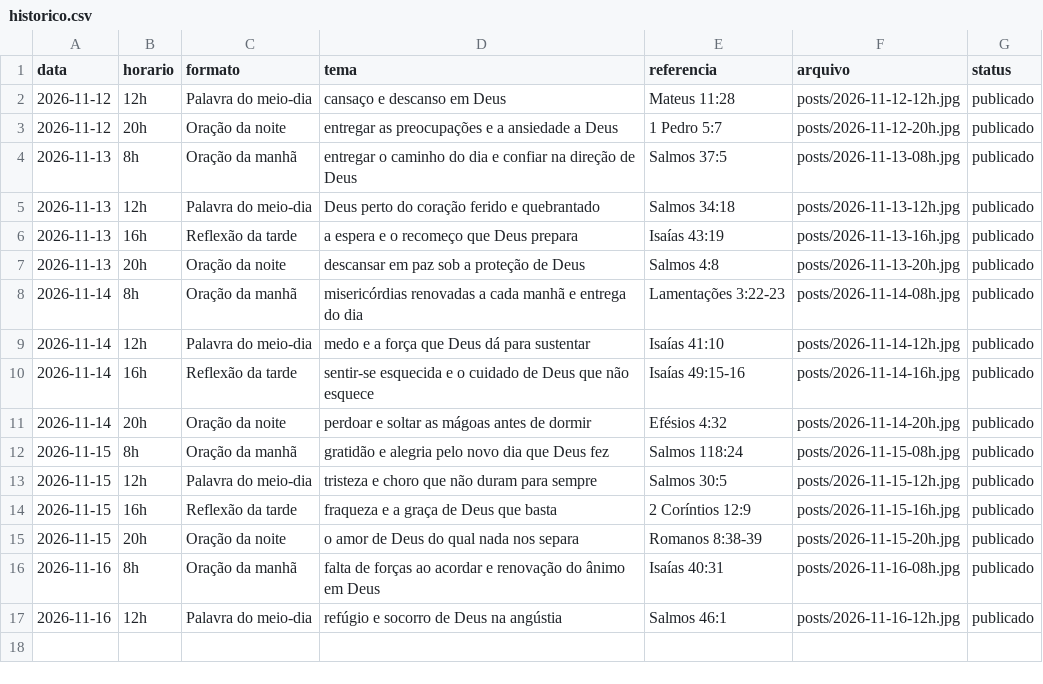
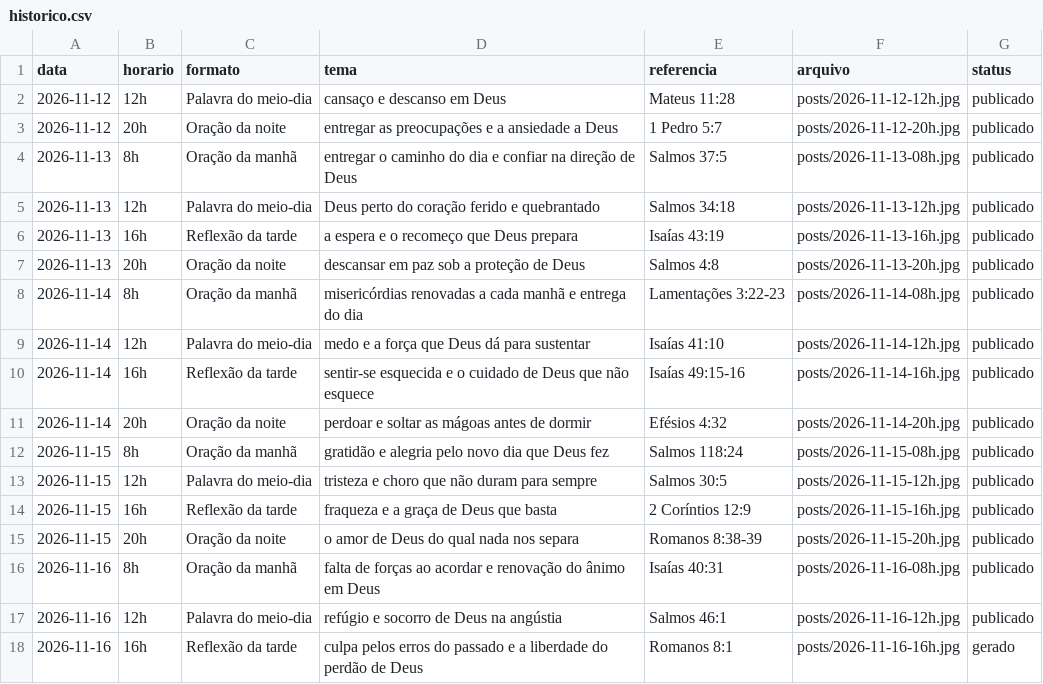
Before and after one commit to hugozizzfuark-max/ecosdomonte-posts, a CSV file: posts/historico.csv, drawn as a sheet; the diff names each change by its address in the sheet, - before the commit and + after, or states it on an @@ line.

```diff
--- a/posts/historico.csv
+++ b/posts/historico.csv
+row 18: 2026-11-16 | 16h | Reflexão da tarde | culpa pelos erros do passado e a liberdade do perdão de Deus | Romanos 8:1 | posts/2026-11-16-16h.jpg | gerado
```
Also changed, not shown: 1 other file.
